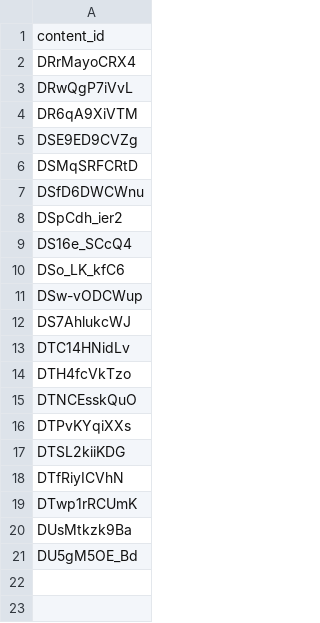
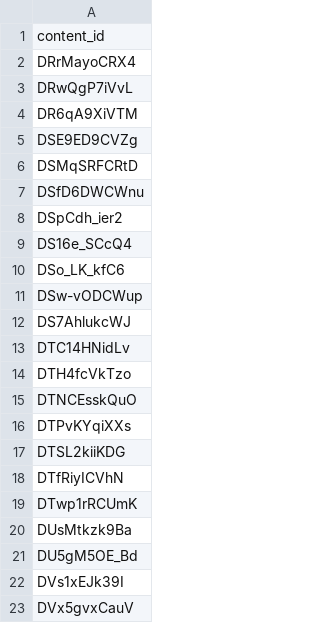
Before and after one commit to jdeok-bm/beyond_music, a CSV file: insta_content.csv, drawn as a sheet; the diff names each change by its address in the sheet, - before the commit and + after, or states it on an @@ line.

Commit message:
Update insta_content.csv

```diff
--- a/insta_content.csv
+++ b/insta_content.csv
+row 22: DVs1xEJk39I
+row 23: DVx5gvxCauV
```
